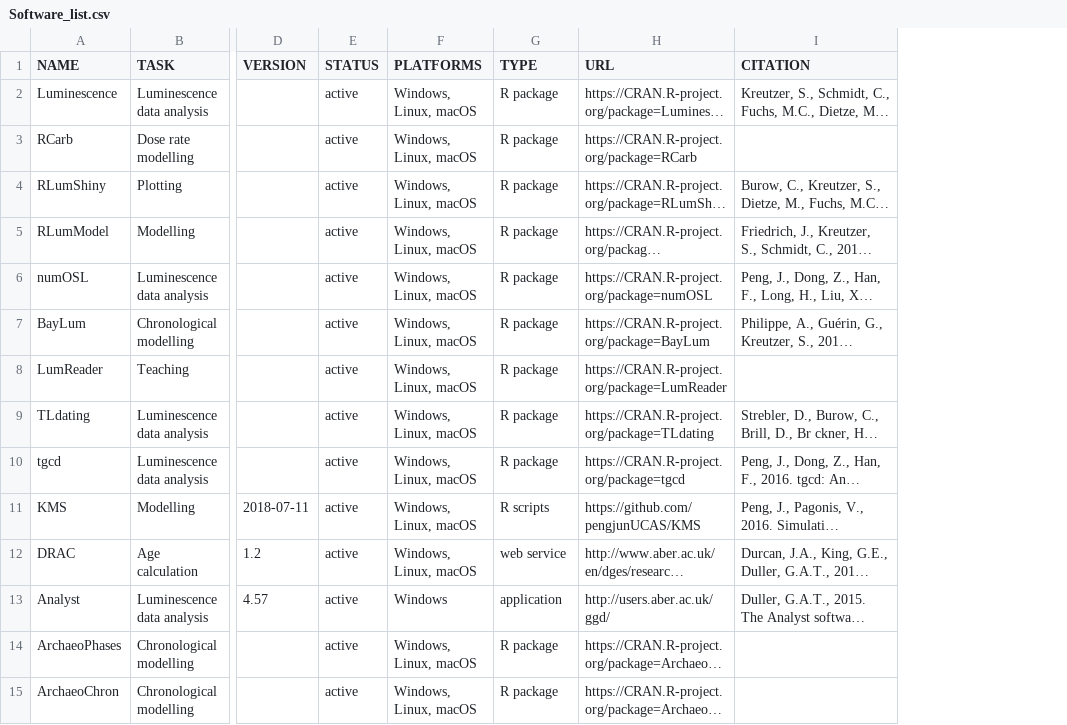
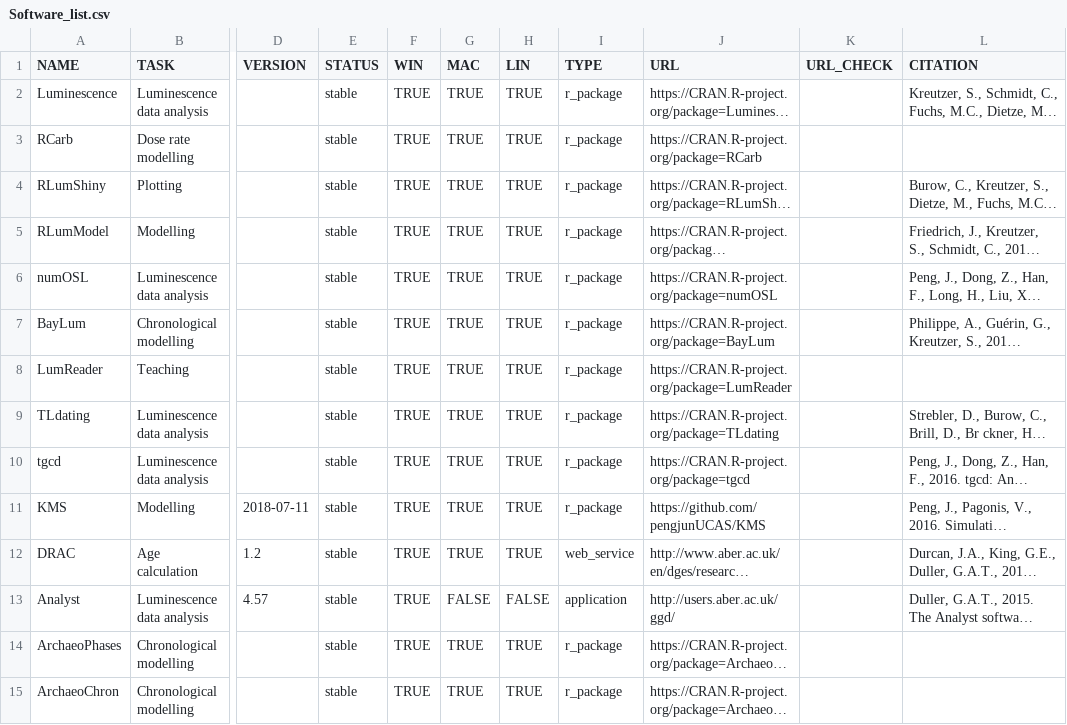
Before and after one commit to RLumSK/luminescence-tv, a CSV file: Input/Software_list.csv, drawn as a sheet; only a part is shown, gaps mark what is left out; long unchanged cells end in …; removed rows and columns are numbered as before the commit, all else as after; the diff covers the shown part only; the diff names each change by its address in the sheet, - before the commit and + after, or states it on an @@ line.

```diff
--- a/Input/Software_list.csv
+++ b/Input/Software_list.csv
-column F (PLATFORMS), rows 2-15: Windows, Linux, macOS | Windows, Linux, macOS | Windows, Linux, macOS | Windows, Linux, macOS | Windows, Linux, macOS | Windows, Linux, macOS | Windows, Linux, macOS | Windows, Linux, macOS | Windows, Linux, macOS | Windows, Linux, macOS | Windows, Linux, macOS | Windows | Windows, Linux, macOS | Windows, Linux, macOS
+column F (WIN), rows 2-15: all TRUE
+column G (MAC), rows 2-15: TRUE | TRUE | TRUE | TRUE | TRUE | TRUE | TRUE | TRUE | TRUE | TRUE | TRUE | FALSE | TRUE | TRUE
+column H (LIN), rows 2-15: TRUE | TRUE | TRUE | TRUE | TRUE | TRUE | TRUE | TRUE | TRUE | TRUE | TRUE | FALSE | TRUE | TRUE
+column K (URL_CHECK), empty
-E2:E15 (STATUS): active
+E2:E15 (STATUS): stable
-I2:I10 (TYPE): R package
+I2:I10 (TYPE): r_package
-I11 (TYPE): R scripts
+I11 (TYPE): r_package
-I12 (TYPE): web service
+I12 (TYPE): web_service
-I14:I15 (TYPE): R package
+I14:I15 (TYPE): r_package
```
Also changed, not shown: 1 added row and 17 edited cells elsewhere in this file, 30 other files.
